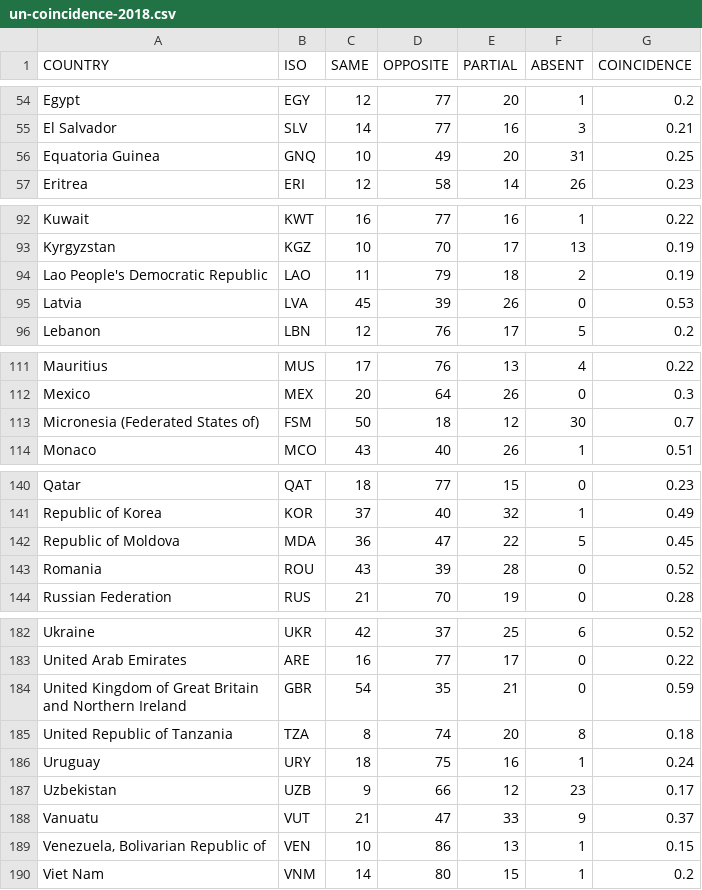
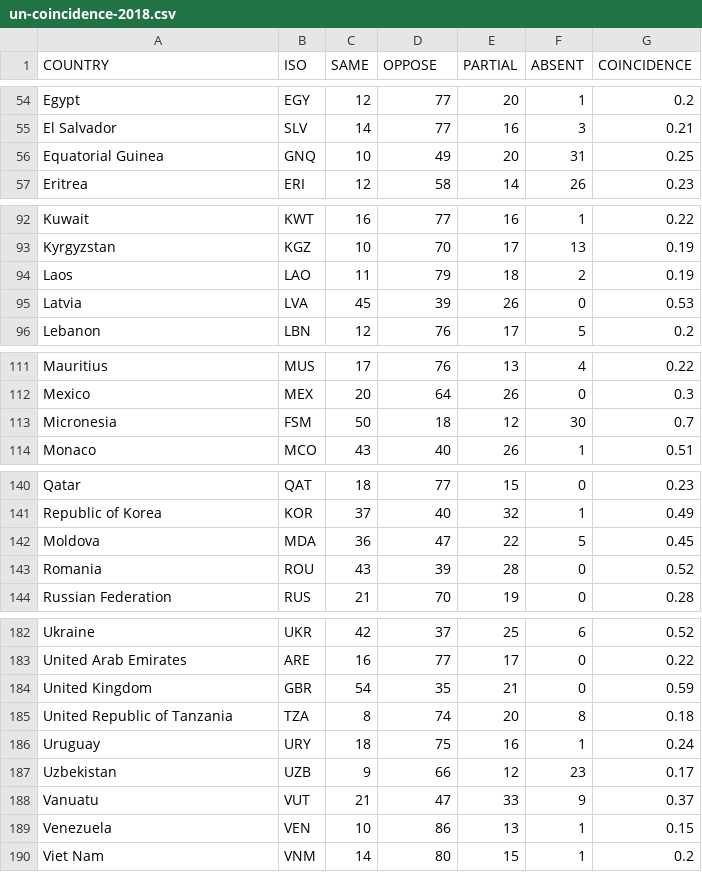
Before and after one commit to markschaver/UN, a CSV file: un-coincidence-2018.csv, drawn as a sheet; only a part is shown, gaps mark what is left out; the diff covers the shown part only.

```diff
--- a/un-coincidence-2018.csv
+++ b/un-coincidence-2018.csv
@@ -1 +1 @@
-COUNTRY,ISO,SAME,OPPOSITE,PARTIAL,ABSENT,COINCIDENCE
+COUNTRY,ISO,SAME,OPPOSE,PARTIAL,ABSENT,COINCIDENCE
@@ -55,3 +55,3 @@ Egypt,EGY,12,77,20,1,0.2
 El Salvador,SLV,14,77,16,3,0.21
-Equatoria Guinea,GNQ,10,49,20,31,0.25
+Equatorial Guinea,GNQ,10,49,20,31,0.25
 Eritrea,ERI,12,58,14,26,0.23
@@ -93,3 +93,3 @@ Kuwait,KWT,16,77,16,1,0.22
 Kyrgyzstan,KGZ,10,70,17,13,0.19
-Lao People's Democratic Republic,LAO,11,79,18,2,0.19
+Laos,LAO,11,79,18,2,0.19
 Latvia,LVA,45,39,26,0,0.53
@@ -112,3 +112,3 @@ Mauritius,MUS,17,76,13,4,0.22
 Mexico,MEX,20,64,26,0,0.3
-Micronesia (Federated States of),FSM,50,18,12,30,0.7
+Micronesia,FSM,50,18,12,30,0.7
 Monaco,MCO,43,40,26,1,0.51
@@ -141,3 +141,3 @@ Qatar,QAT,18,77,15,0,0.23
 Republic of Korea,KOR,37,40,32,1,0.49
-Republic of Moldova,MDA,36,47,22,5,0.45
+Moldova,MDA,36,47,22,5,0.45
 Romania,ROU,43,39,28,0,0.52
@@ -183,3 +183,3 @@ Ukraine,UKR,42,37,25,6,0.52
 United Arab Emirates,ARE,16,77,17,0,0.22
-United Kingdom of Great Britain and Northern Ireland,GBR,54,35,21,0,0.59
+United Kingdom,GBR,54,35,21,0,0.59
 United Republic of Tanzania,TZA,8,74,20,8,0.18
@@ -188,3 +188,3 @@ Uzbekistan,UZB,9,66,12,23,0.17
 Vanuatu,VUT,21,47,33,9,0.37
-"Venezuela, Bolivarian Republic of",VEN,10,86,13,1,0.15
+Venezuela,VEN,10,86,13,1,0.15
 Viet Nam,VNM,14,80,15,1,0.2
```
Also changed, not shown: 9 edited cells elsewhere in this file, un-coincidence-2013.csv, un-coincidence-2014.csv, 9 other files.
